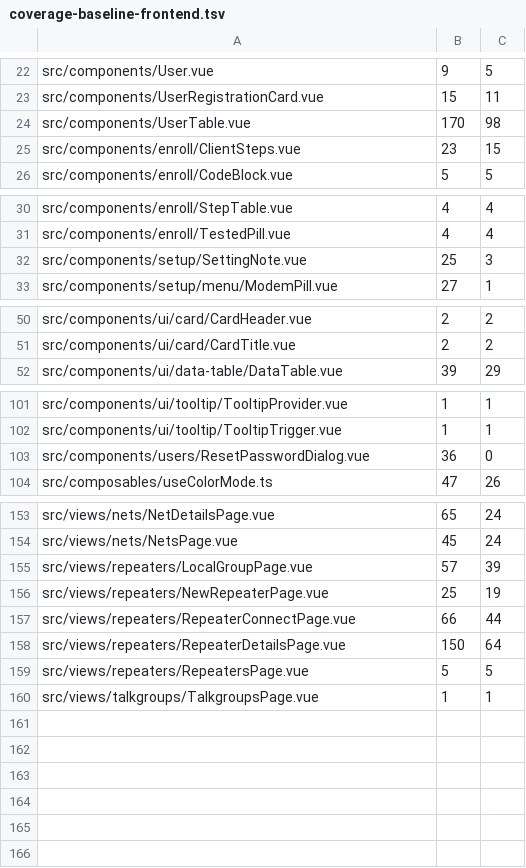
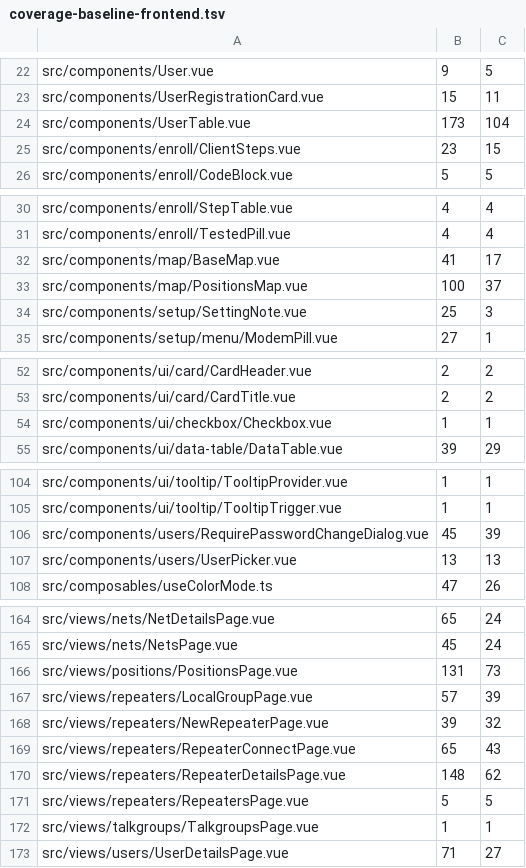
Before and after one commit to USA-RedDragon/DMRHub, a TSV file: .github/coverage-baseline-frontend.tsv, drawn as a sheet; only a part is shown, gaps mark what is left out; the diff covers the shown part only.

```diff
--- a/.github/coverage-baseline-frontend.tsv
+++ b/.github/coverage-baseline-frontend.tsv
@@ -23,3 +23,3 @@ src/components/User.vue	9	5
 src/components/UserRegistrationCard.vue	15	11
-src/components/UserTable.vue	170	98
+src/components/UserTable.vue	173	104
 src/components/enroll/ClientSteps.vue	23	15
@@ -31,2 +31,4 @@ src/components/enroll/StepTable.vue	4	4
 src/components/enroll/TestedPill.vue	4	4
+src/components/map/BaseMap.vue	41	17
+src/components/map/PositionsMap.vue	100	37
 src/components/setup/SettingNote.vue	25	3
@@ -51,2 +53,3 @@ src/components/ui/card/CardHeader.vue	2	2
 src/components/ui/card/CardTitle.vue	2	2
+src/components/ui/checkbox/Checkbox.vue	1	1
 src/components/ui/data-table/DataTable.vue	39	29
@@ -102,3 +105,4 @@ src/components/ui/tooltip/TooltipProvider.vue	1	1
 src/components/ui/tooltip/TooltipTrigger.vue	1	1
-src/components/users/ResetPasswordDialog.vue	36	0
+src/components/users/RequirePasswordChangeDialog.vue	45	39
+src/components/users/UserPicker.vue	13	13
 src/composables/useColorMode.ts	47	26
@@ -154,7 +165,9 @@ src/views/nets/NetDetailsPage.vue	65	24
 src/views/nets/NetsPage.vue	45	24
+src/views/positions/PositionsPage.vue	131	73
 src/views/repeaters/LocalGroupPage.vue	57	39
-src/views/repeaters/NewRepeaterPage.vue	25	19
-src/views/repeaters/RepeaterConnectPage.vue	66	44
-src/views/repeaters/RepeaterDetailsPage.vue	150	64
+src/views/repeaters/NewRepeaterPage.vue	39	32
+src/views/repeaters/RepeaterConnectPage.vue	65	43
+src/views/repeaters/RepeaterDetailsPage.vue	148	62
 src/views/repeaters/RepeatersPage.vue	5	5
 src/views/talkgroups/TalkgroupsPage.vue	1	1
+src/views/users/UserDetailsPage.vue	71	27
```
Also changed, not shown: 8 added rows, 1 removed row and 9 edited cells elsewhere in this file, 1 other file.
